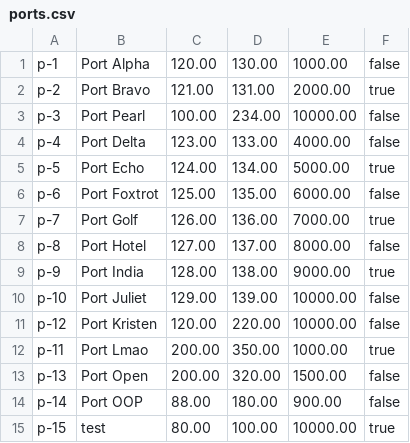
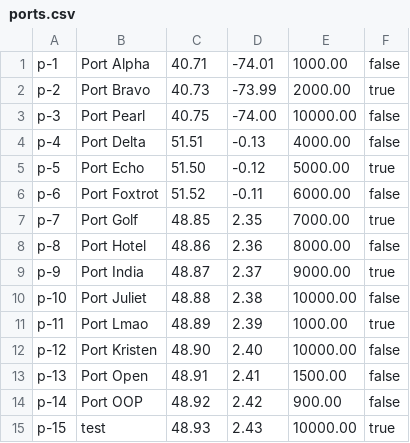
Before and after one commit to VerstappenRB18/COSC2081_LeMen_Assignment3, a CSV file: out/production/COSC2081_LeMen_Assignment3/ports.csv, drawn as a sheet.

```diff
--- a/out/production/COSC2081_LeMen_Assignment3/ports.csv
+++ b/out/production/COSC2081_LeMen_Assignment3/ports.csv
@@ -1,15 +1,15 @@
-p-1,Port Alpha,120.00,130.00,1000.00,false
-p-2,Port Bravo,121.00,131.00,2000.00,true
-p-3,Port Pearl,100.00,234.00,10000.00,false
-p-4,Port Delta,123.00,133.00,4000.00,false
-p-5,Port Echo,124.00,134.00,5000.00,true
-p-6,Port Foxtrot,125.00,135.00,6000.00,false
-p-7,Port Golf,126.00,136.00,7000.00,true
-p-8,Port Hotel,127.00,137.00,8000.00,false
-p-9,Port India,128.00,138.00,9000.00,true
-p-10,Port Juliet,129.00,139.00,10000.00,false
-p-12,Port Kristen,120.00,220.00,10000.00,false
-p-11,Port Lmao,200.00,350.00,1000.00,true
-p-13,Port Open,200.00,320.00,1500.00,false
-p-14,Port OOP,88.00,180.00,900.00,false
-p-15,test,80.00,100.00,10000.00,true
+p-1,Port Alpha,40.71,-74.01,1000.00,false
+p-2,Port Bravo,40.73,-73.99,2000.00,true
+p-3,Port Pearl,40.75,-74.00,10000.00,false
+p-4,Port Delta,51.51,-0.13,4000.00,false
+p-5,Port Echo,51.50,-0.12,5000.00,true
+p-6,Port Foxtrot,51.52,-0.11,6000.00,false
+p-7,Port Golf,48.85,2.35,7000.00,true
+p-8,Port Hotel,48.86,2.36,8000.00,false
+p-9,Port India,48.87,2.37,9000.00,true
+p-10,Port Juliet,48.88,2.38,10000.00,false
+p-11,Port Lmao,48.89,2.39,1000.00,true
+p-12,Port Kristen,48.90,2.40,10000.00,false
+p-13,Port Open,48.91,2.41,1500.00,false
+p-14,Port OOP,48.92,2.42,900.00,false
+p-15,test,48.93,2.43,10000.00,true
```
Also changed, not shown: out/production/COSC2081_LeMen_Assignment3/vehicles.csv, ports.csv, 16 other files.
